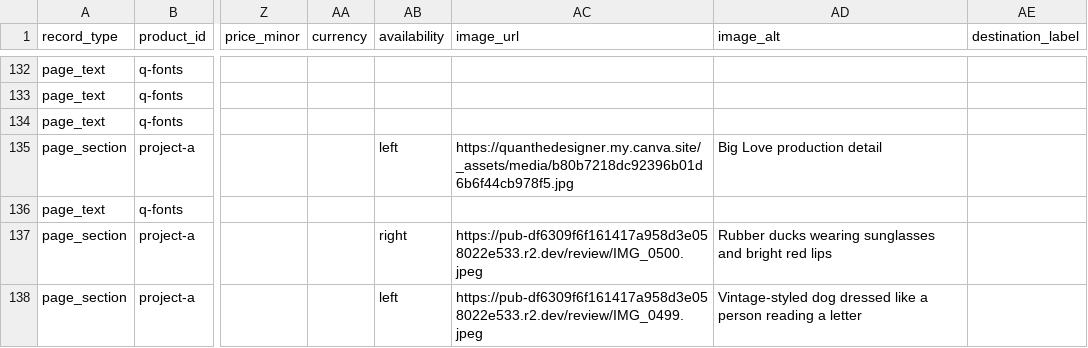
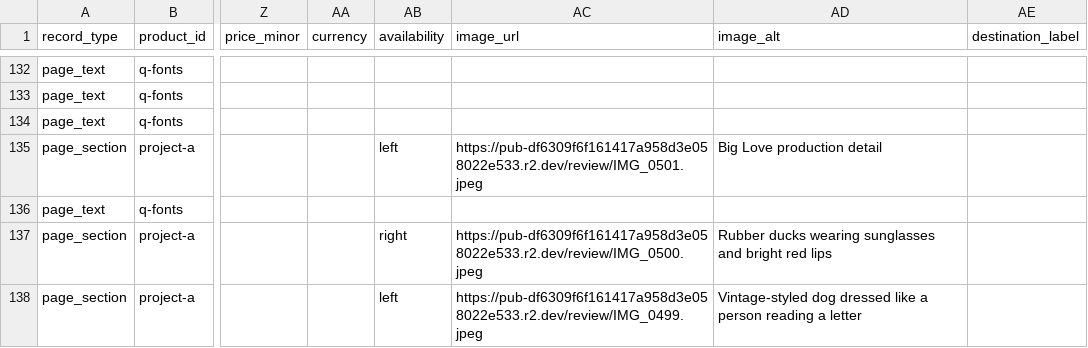
Before and after one commit to thanks-cohn/portofolio, a CSV file: truth.csv, drawn as a sheet; only a part is shown, gaps mark what is left out; the diff names each change by its address in the sheet, - before the commit and + after, or states it on an @@ line.

Commit message:
Publish portfolio edits from floating Q editor

```diff
--- a/truth.csv
+++ b/truth.csv
-AC135 (image_url): https://quanthedesigner.my.canva.site/_assets/media/b80b7218dc92396b01d6b6f44cb978f5.jpg
+AC135 (image_url): https://pub-df6309f6f161417a958d3e058022e533.r2.dev/review/IMG_0501.jpeg
```
